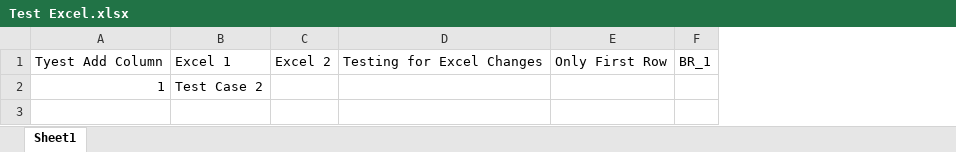
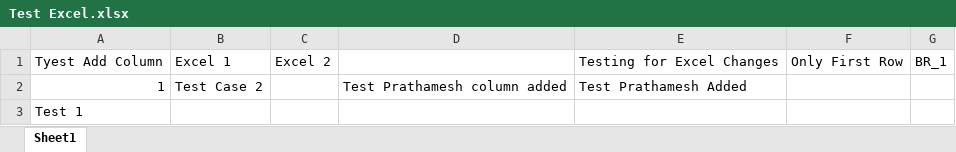
Before and after one commit to Manishs327/TestProject, an Excel workbook: Test Excel.xlsx, sheet Sheet1, drawn as a sheet; values as stored, in another font and other column widths than the file's, no borders; addresses are those after the commit; the diff names each change by its address in the sheet, - before the commit and + after, or states it on an @@ line.

Commit message:
Test

```diff
--- a/Test Excel.xlsx (sheet Sheet1)
+++ b/Test Excel.xlsx (sheet Sheet1)
+column D, row 2: Test Prathamesh column added
-E2: (empty)
+E2: Test Prathamesh Added
+row 3: Test 1
```
